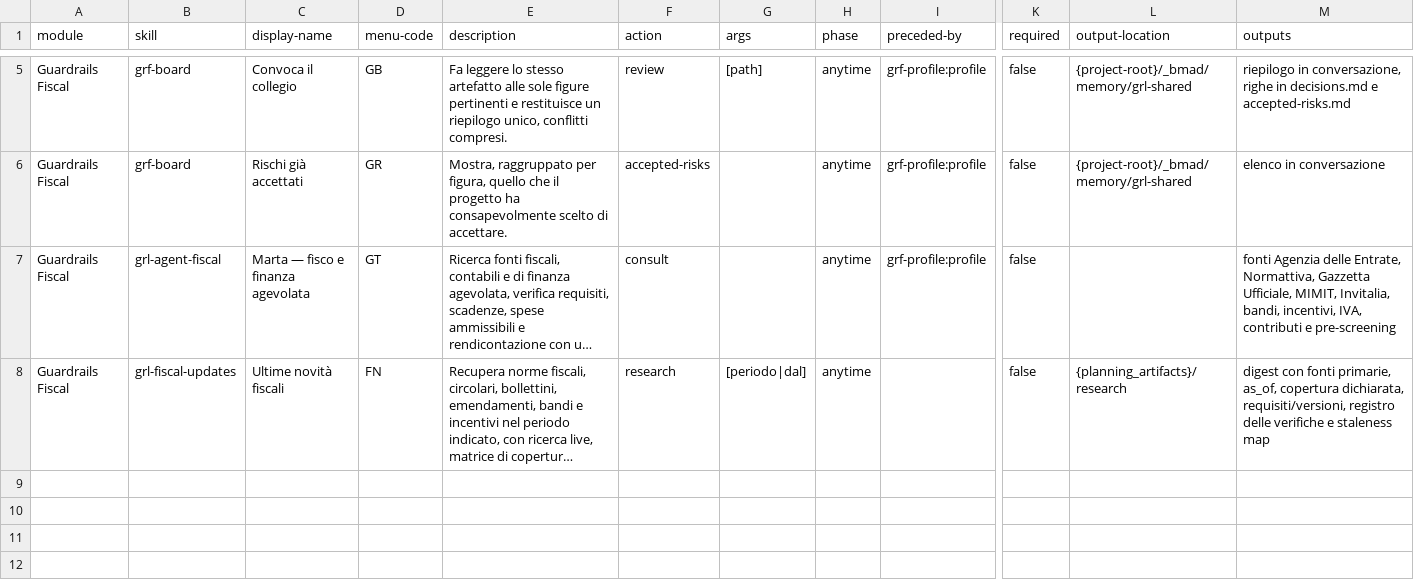
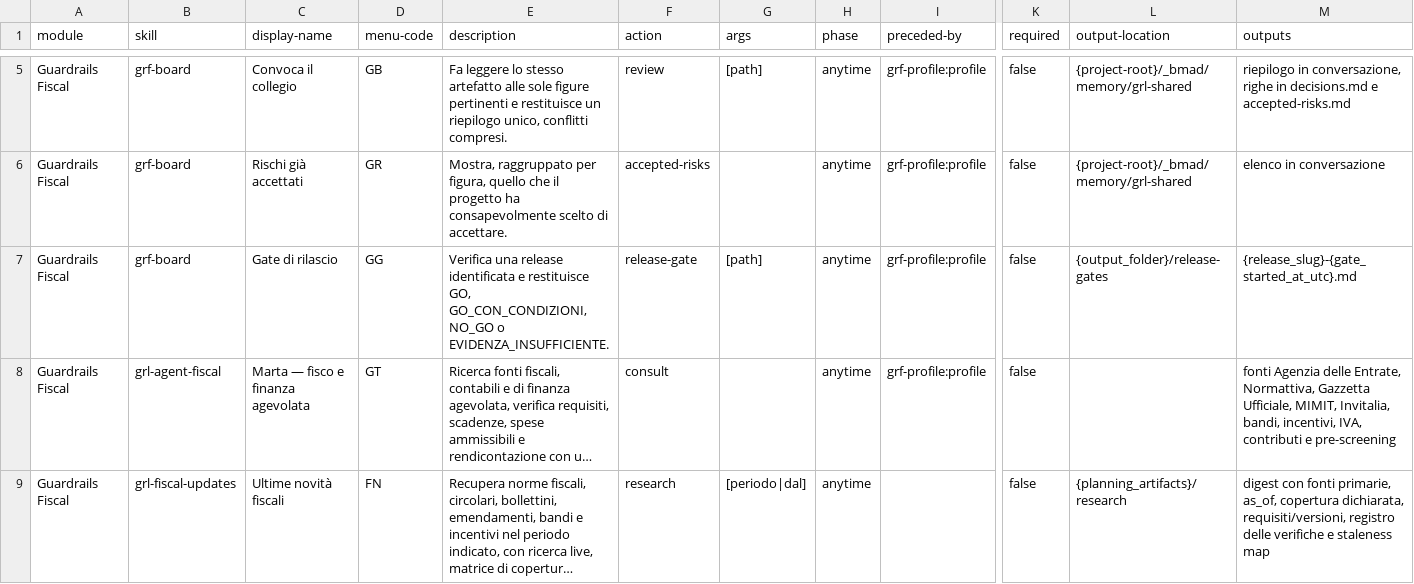
Before and after one commit to mlarese/bmad-module-guardrails-fiscal, a CSV file: src/module-help.csv, drawn as a sheet; only a part is shown, gaps mark what is left out; long unchanged cells end in …; rows hold the shown columns only; the diff names each change by its address in the sheet, - before the commit and + after, or states it on an @@ line.

Commit message:
feat(grl): consegna WordPress controllata e release gate di grl-board

```diff
--- a/src/module-help.csv
+++ b/src/module-help.csv
+row 7: Guardrails Fiscal | grf-board | Gate di rilascio | GG | Verifica una release identificata e restituisce GO, GO_CON_CONDIZIONI, NO_GO o EVIDENZA_INSUFFICIENTE. | release-gate | [path] | anytime | grf-profile:profile | false | {output_folder}/release-gates | {release_slug}-{gate_started_at_utc}.md
```
Also changed, not shown: src/skills/grf-setup/assets/module-help.csv, 28 other files.
